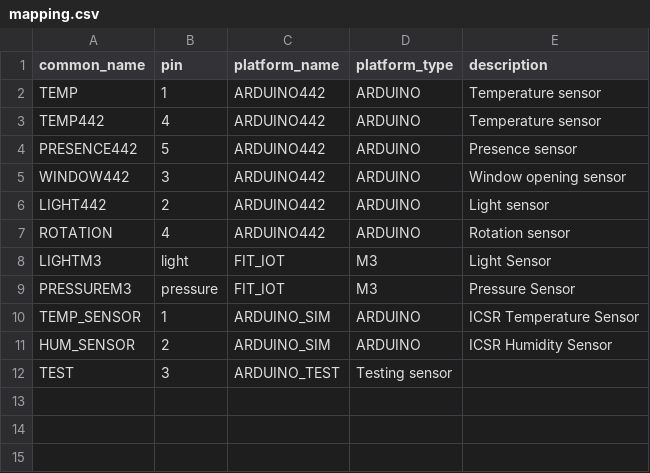
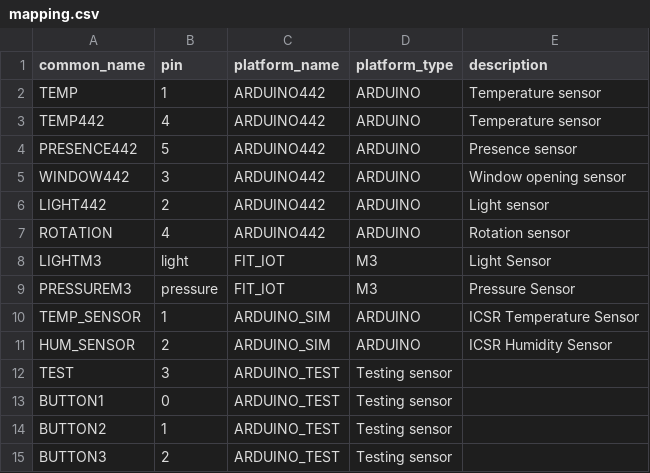
Before and after one commit to ace-design/DEPOSIT, a CSV file: assets/sensors/mapping.csv, drawn as a sheet; the diff names each change by its address in the sheet, - before the commit and + after, or states it on an @@ line.

Commit message:
Demo Ready with 3 sensors

```diff
--- a/assets/sensors/mapping.csv
+++ b/assets/sensors/mapping.csv
+row 13: BUTTON1 | 0 | ARDUINO_TEST | Testing sensor
+row 14: BUTTON2 | 1 | ARDUINO_TEST | Testing sensor
+row 15: BUTTON3 | 2 | ARDUINO_TEST | Testing sensor
```
Also changed, not shown: 1 other file.
